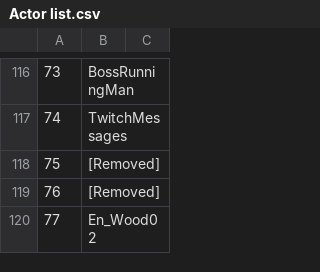
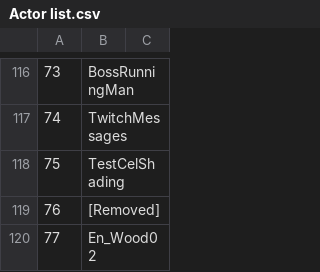
Before and after one commit to AllenLokiWalker/triforce-percent, a CSV file: actor/Actor list.csv, drawn as a sheet; only a part is shown, gaps mark what is left out.

```diff
--- a/actor/Actor list.csv
+++ b/actor/Actor list.csv
@@ -117,3 +117,3 @@
 74,TwitchMessages,
-75,[Removed],
+75,TestCelShading,
 76,[Removed],
```
Also changed, not shown: actor/Object list.csv, 40 other files.
